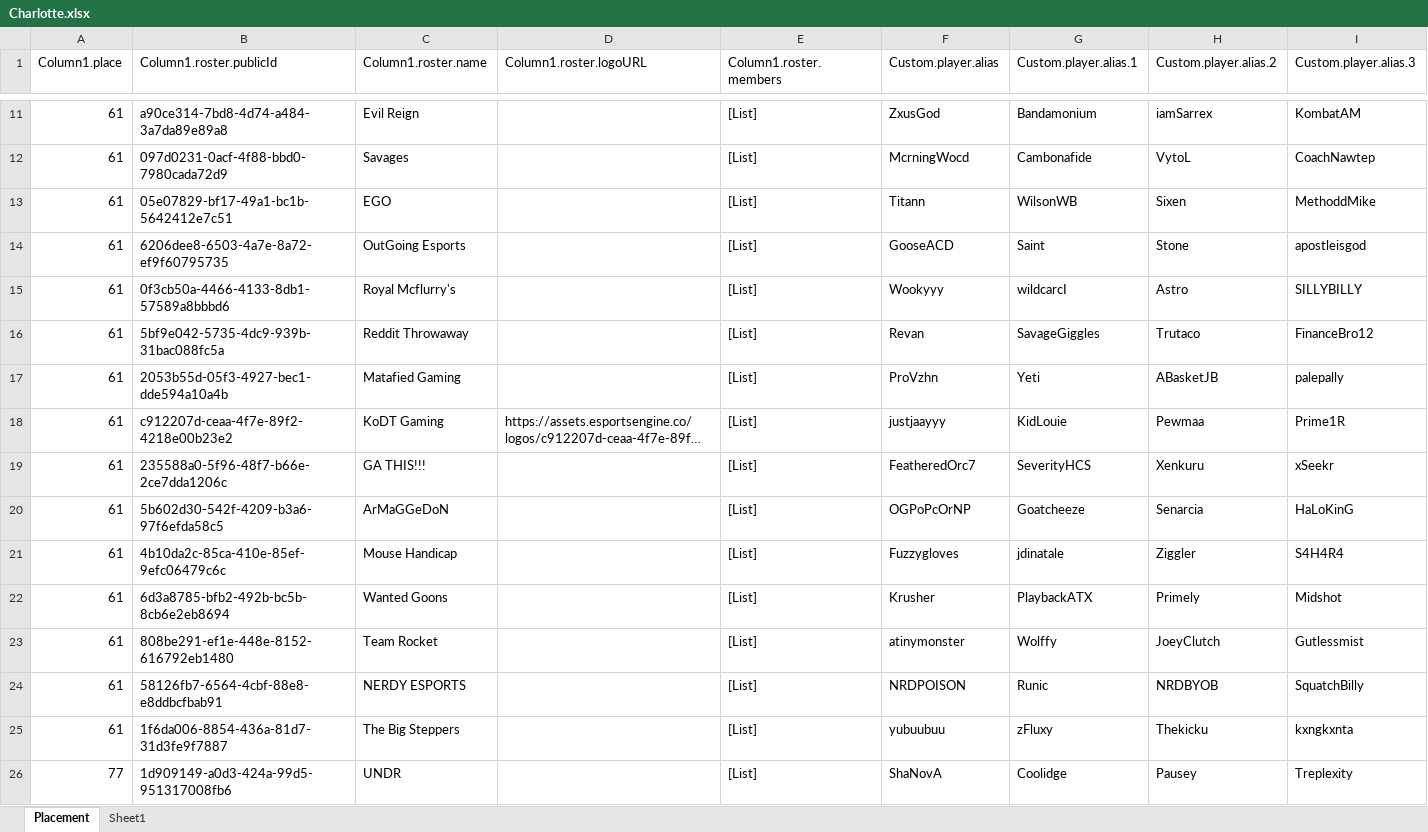
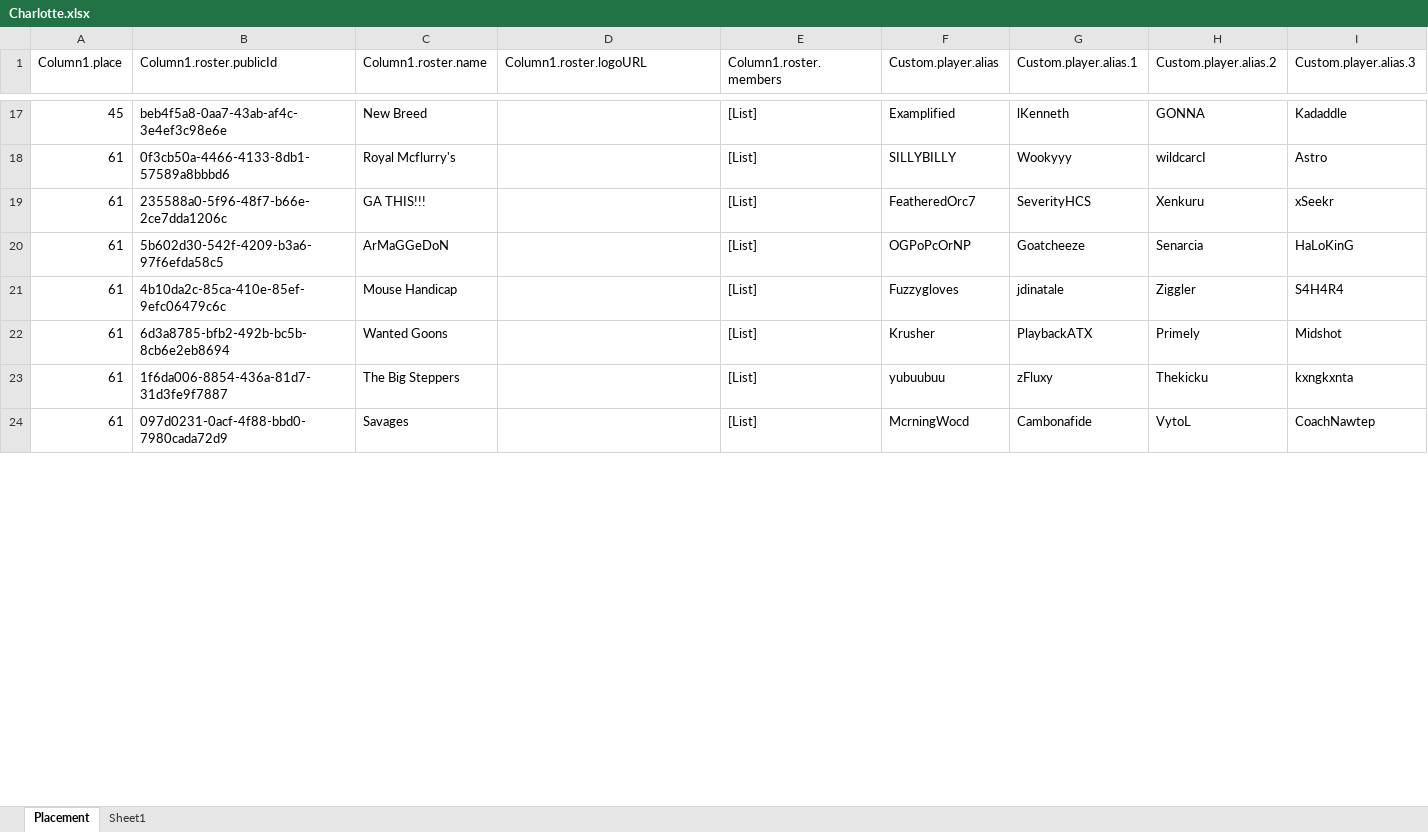
Before and after one commit to 0xWeaseldee/HCS, an Excel workbook: HCS_23/Charlotte/Charlotte.xlsx, sheet Placement, drawn as a sheet; only a part is shown, gaps mark what is left out; long unchanged cells end in …; values as stored, in another font and other column widths than the file's, no borders; table styles not drawn; removed rows and columns are numbered as before the commit, all else as after; the diff covers the shown part only; the diff names each change by its address in the sheet, - before the commit and + after, or states it on an @@ line.

```diff
--- a/HCS_23/Charlotte/Charlotte.xlsx (sheet Placement)
+++ b/HCS_23/Charlotte/Charlotte.xlsx (sheet Placement)
-row 11: 61 | a90ce314-7bd8-4d74-a484-3a7da89e89a8 | Evil Reign |  | [List] | ZxusGod | Bandamonium | iamSarrex | KombatAM
-row 13: 61 | 05e07829-bf17-49a1-bc1b-5642412e7c51 | EGO |  | [List] | Titann | WilsonWB | Sixen | MethoddMike
-row 14: 61 | 6206dee8-6503-4a7e-8a72-ef9f60795735 | OutGoing Esports |  | [List] | GooseACD | Saint | Stone | apostleisgod
+row 17: 45 | beb4f5a8-0aa7-43ab-af4c-3e4ef3c98e6e | New Breed |  | [List] | Examplified | lKenneth | GONNA | Kadaddle
-F18 (Custom.player.alias): Wookyyy
+F18 (Custom.player.alias): SILLYBILLY
-G18 (Custom.player.alias.1): wildcarcI
+G18 (Custom.player.alias.1): Wookyyy
-H18 (Custom.player.alias.2): Astro
+H18 (Custom.player.alias.2): wildcarcI
-I18 (Custom.player.alias.3): SILLYBILLY
+I18 (Custom.player.alias.3): Astro
@@ row 16 moved to row 25: 61 @@
-row 17: 61 | 2053b55d-05f3-4927-bec1-dde594a10a4b | Matafied Gaming |  | [List] | ProVzhn | Yeti | ABasketJB | palepally
@@ row 18 moved to row 26: 61 @@
-row 23: 61 | 808be291-ef1e-448e-8152-616792eb1480 | Team Rocket |  | [List] | atinymonster | Wolffy | JoeyClutch | Gutlessmist
-row 24: 61 | 58126fb7-6564-4cbf-88e8-e8ddbcfbab91 | NERDY ESPORTS |  | [List] | NRDPOISON | Runic | NRDBYOB | SquatchBilly
-row 26: 77 | 1d909149-a0d3-424a-99d5-951317008fb6 | UNDR |  | [List] | ShaNovA | Coolidge | Pausey | Treplexity
@@ row 12 moved to row 24: 61 @@
```
Also changed, not shown: 9 added rows, 3 removed rows and 4 edited cells elsewhere in this sheet, 1 other file.
